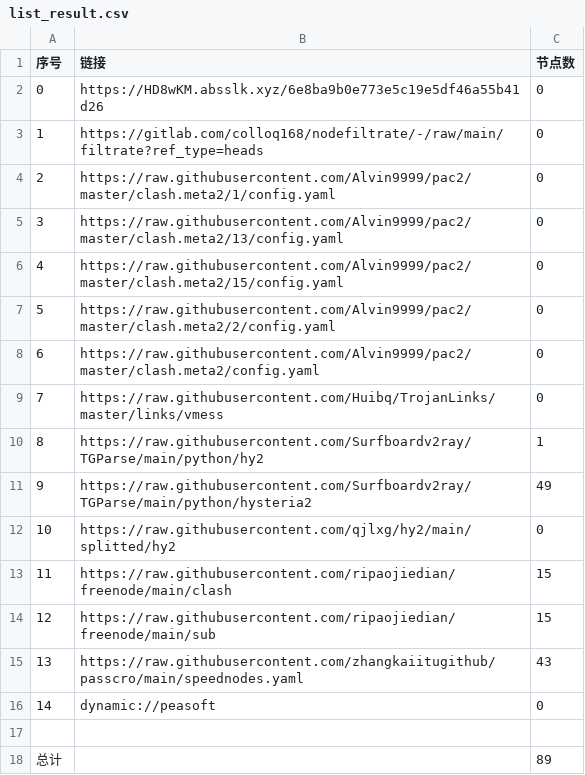
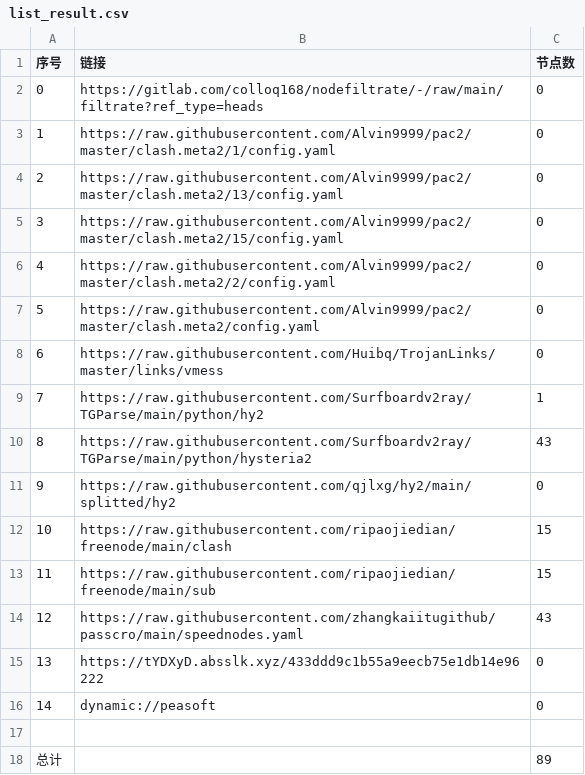
Before and after one commit to aquace/-dl, a CSV file: list_result.csv, drawn as a sheet; removed rows and columns are numbered as before the commit, all else as after; the diff names each change by its address in the sheet, - before the commit and + after, or states it on an @@ line.

```diff
--- a/list_result.csv
+++ b/list_result.csv
-row 2: 0 | https://HD8wKM.absslk.xyz/6e8ba9b0e773e5c19e5df46a55b41d26 | 0
@@ column A (序号) renumbered between rows 2 and 14 @@
-C10 (节点数): 49
+C10 (节点数): 43
+row 15: 13 | https://tYDXyD.absslk.xyz/433ddd9c1b55a9eecb75e1db14e96222 | 0
```
Also changed, not shown: 21 other files.
